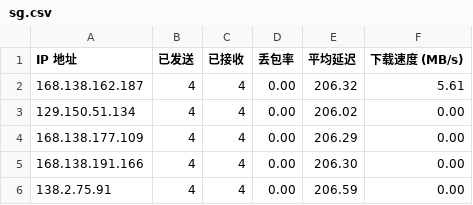
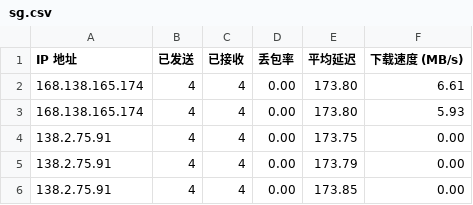
Before and after one commit to eliangwww/CFCDN-Auto, a CSV file: CloudflareST/sg.csv, drawn as a sheet.

```diff
--- a/CloudflareST/sg.csv
+++ b/CloudflareST/sg.csv
@@ -1,6 +1,6 @@
 IP 地址,已发送,已接收,丢包率,平均延迟,下载速度 (MB/s)
-168.138.162.187,4,4,0.00,206.32,5.61
-129.150.51.134,4,4,0.00,206.02,0.00
-168.138.177.109,4,4,0.00,206.29,0.00
-168.138.191.166,4,4,0.00,206.30,0.00
-138.2.75.91,4,4,0.00,206.59,0.00
+168.138.165.174,4,4,0.00,173.80,6.61
+168.138.165.174,4,4,0.00,173.80,5.93
+138.2.75.91,4,4,0.00,173.75,0.00
+138.2.75.91,4,4,0.00,173.79,0.00
+138.2.75.91,4,4,0.00,173.85,0.00
```
Also changed, not shown: 1 other file.
